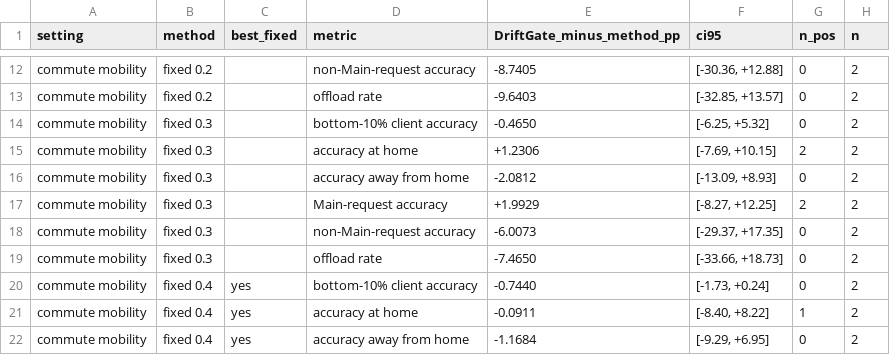
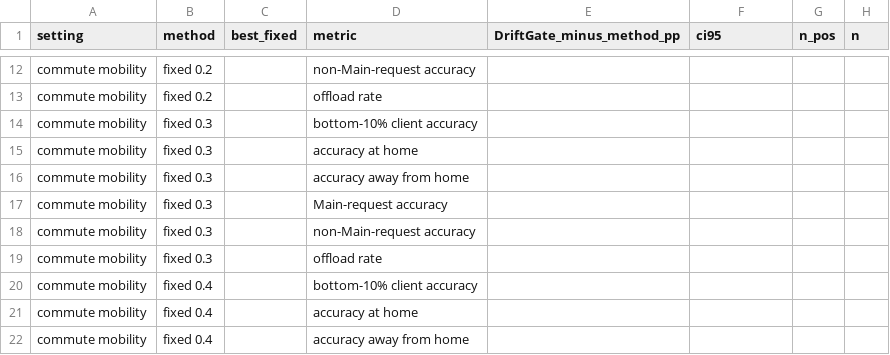
Before and after one commit to MakerDev/driftgate, a CSV file: journal_expansion/artifacts/driftgate_tmc_r6/tables/T3b_extra_metrics_paired.csv, drawn as a sheet; only a part is shown, gaps mark what is left out; the diff covers the shown part only; the diff names each change by its address in the sheet, - before the commit and + after, or states it on an @@ line.

```diff
--- a/journal_expansion/artifacts/driftgate_tmc_r6/tables/T3b_extra_metrics_paired.csv
+++ b/journal_expansion/artifacts/driftgate_tmc_r6/tables/T3b_extra_metrics_paired.csv
-E12 (DriftGate_minus_method_pp): -8.7405
+E12 (DriftGate_minus_method_pp): (empty)
-F12 (ci95): [-30.36, +12.88]
+F12 (ci95): (empty)
-G12:G14 (n_pos): 0
+G12:G14 (n_pos): (empty)
-H12:H22 (n): 2
+H12:H22 (n): (empty)
-E13 (DriftGate_minus_method_pp): -9.6403
+E13 (DriftGate_minus_method_pp): (empty)
-F13 (ci95): [-32.85, +13.57]
+F13 (ci95): (empty)
-E14 (DriftGate_minus_method_pp): -0.4650
+E14 (DriftGate_minus_method_pp): (empty)
-F14 (ci95): [-6.25, +5.32]
+F14 (ci95): (empty)
-E15 (DriftGate_minus_method_pp): +1.2306
+E15 (DriftGate_minus_method_pp): (empty)
-F15 (ci95): [-7.69, +10.15]
+F15 (ci95): (empty)
-G15 (n_pos): 2
+G15 (n_pos): (empty)
-E16 (DriftGate_minus_method_pp): -2.0812
+E16 (DriftGate_minus_method_pp): (empty)
-F16 (ci95): [-13.09, +8.93]
+F16 (ci95): (empty)
-G16 (n_pos): 0
+G16 (n_pos): (empty)
-E17 (DriftGate_minus_method_pp): +1.9929
+E17 (DriftGate_minus_method_pp): (empty)
-F17 (ci95): [-8.27, +12.25]
+F17 (ci95): (empty)
-G17 (n_pos): 2
+G17 (n_pos): (empty)
-E18 (DriftGate_minus_method_pp): -6.0073
+E18 (DriftGate_minus_method_pp): (empty)
-F18 (ci95): [-29.37, +17.35]
+F18 (ci95): (empty)
-G18:G20 (n_pos): 0
+G18:G20 (n_pos): (empty)
-E19 (DriftGate_minus_method_pp): -7.4650
+E19 (DriftGate_minus_method_pp): (empty)
-F19 (ci95): [-33.66, +18.73]
+F19 (ci95): (empty)
-C20:C22 (best_fixed): yes
+C20:C22 (best_fixed): (empty)
-E20 (DriftGate_minus_method_pp): -0.7440
+E20 (DriftGate_minus_method_pp): (empty)
-F20 (ci95): [-1.73, +0.24]
+F20 (ci95): (empty)
-E21 (DriftGate_minus_method_pp): -0.0911
+E21 (DriftGate_minus_method_pp): (empty)
-F21 (ci95): [-8.40, +8.22]
+F21 (ci95): (empty)
-G21 (n_pos): 1
+G21 (n_pos): (empty)
-E22 (DriftGate_minus_method_pp): -1.1684
+E22 (DriftGate_minus_method_pp): (empty)
-F22 (ci95): [-9.29, +6.95]
+F22 (ci95): (empty)
-G22 (n_pos): 0
+G22 (n_pos): (empty)
```
Also changed, not shown: 6 removed rows and 103 edited cells elsewhere in this file, journal_expansion/artifacts/driftgate_tmc_r6/tables/T1_scenarios.csv, journal_expansion/artifacts/driftgate_tmc_r6/tables/T2_main_results.csv, 21 other files.
